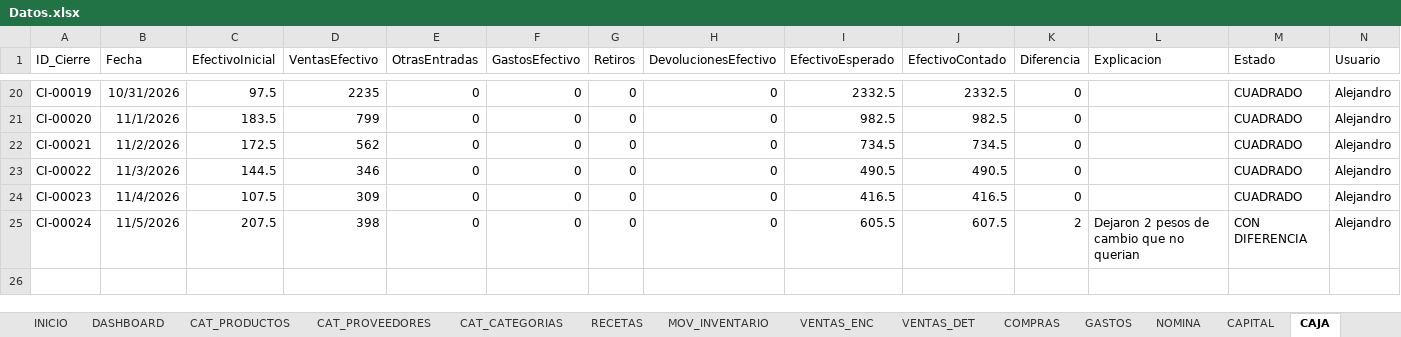
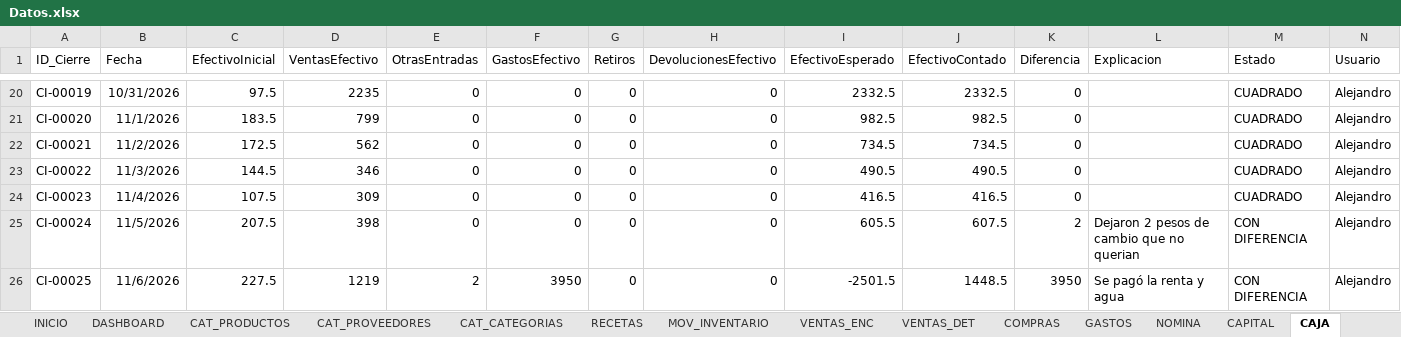
Before and after one commit to Alejandromtz98/Deporcheves, an Excel workbook: src/Deporcheves.DataMigration/Datos.xlsx, sheet CAJA, drawn as a sheet; only a part is shown, gaps mark what is left out; values as stored, in another font and other column widths than the file's, no borders; table styles not drawn; rows hold the shown columns only; the diff names each change by its address in the sheet, - before the commit and + after, or states it on an @@ line.

```diff
--- a/src/Deporcheves.DataMigration/Datos.xlsx (sheet CAJA)
+++ b/src/Deporcheves.DataMigration/Datos.xlsx (sheet CAJA)
+row 26: CI-00025 | 11/6/2026 | 227.5 | 1219 | 2 | 3950 | 0 | 0 | -2501.5 | 1448.5 | 3950 | Se pagó la renta y agua | CON DIFERENCIA | Alejandro
```
Also changed, not shown: sheet MOV_INVENTARIO, sheet VENTAS_DET, sheet COMPRAS, sheet CAT_PRODUCTOS, sheet DASHBOARD, sheet VENTAS_ENC, 2 more sheets, 26 other files.
